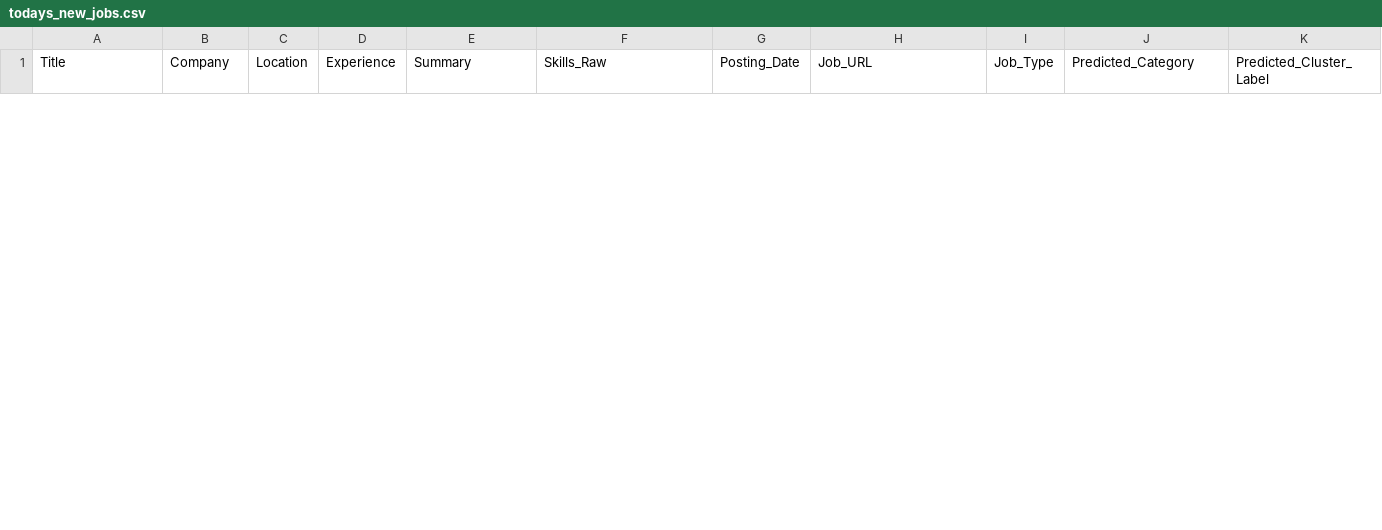
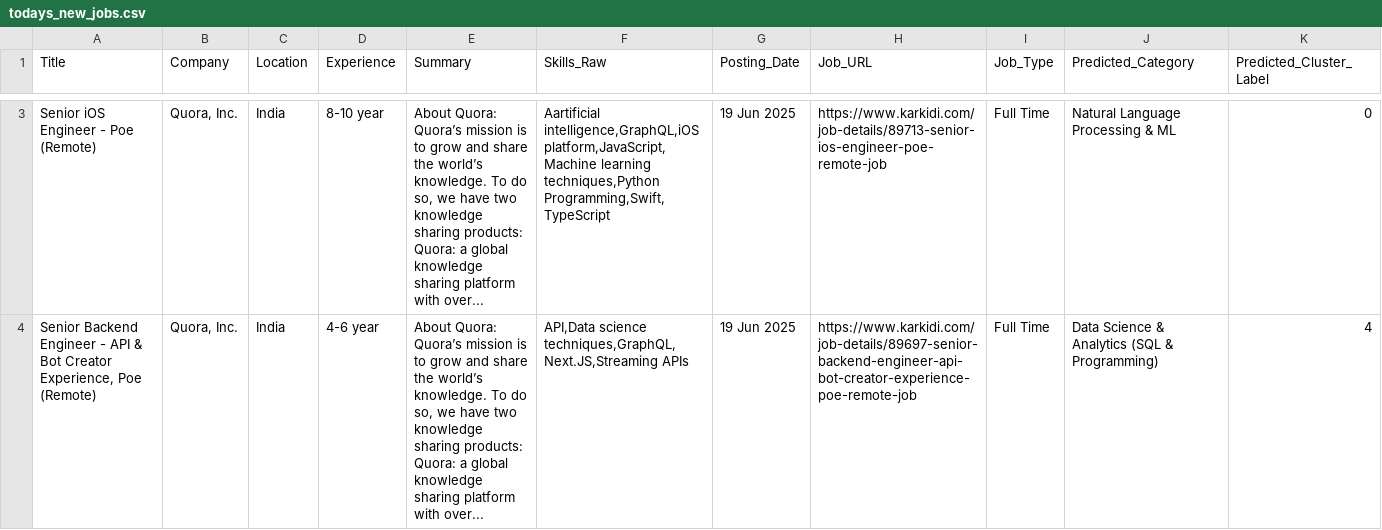
Before and after one commit to ajeem-codespace/skill-matched-job-notifier, a CSV file: data/todays_new_jobs.csv, drawn as a sheet; only a part is shown, gaps mark what is left out; rows hold the shown columns only; the diff covers the shown part only; the diff names each change by its address in the sheet, - before the commit and + after, or states it on an @@ line.

```diff
--- a/data/todays_new_jobs.csv
+++ b/data/todays_new_jobs.csv
+row 3: Senior iOS Engineer - Poe (Remote) | Quora, Inc. | India | 8-10 year | About Quora: Quora’s mission is to grow and share the world’s knowledge. To do so, we have two knowledge sharing products: Quora: a global knowledge sharing platform with over... | Aartificial intelligence,GraphQL,iOS platform,JavaScript,Machine learning techniques,Python Programming,Swift,TypeScript | 19 Jun 2025 | https://www.karkidi.com/job-details/89713-senior-ios-engineer-poe-remote-job | Full Time | Natural Language Processing & ML | 0
+row 4: Senior Backend Engineer - API & Bot Creator Experience, Poe (Remote) | Quora, Inc. | India | 4-6 year | About Quora: Quora’s mission is to grow and share the world’s knowledge. To do so, we have two knowledge sharing products: Quora: a global knowledge sharing platform with over... | API,Data science techniques,GraphQL,Next.JS,Streaming APIs | 19 Jun 2025 | https://www.karkidi.com/job-details/89697-senior-backend-engineer-api-bot-creator-experience-poe-remote-job | Full Time | Data Science & Analytics (SQL & Programming) | 4
```
Also changed, not shown: 2 added rows and 2 removed rows elsewhere in this file, data/master_seen_urls.csv.
